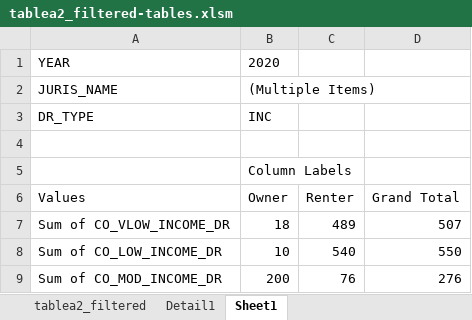
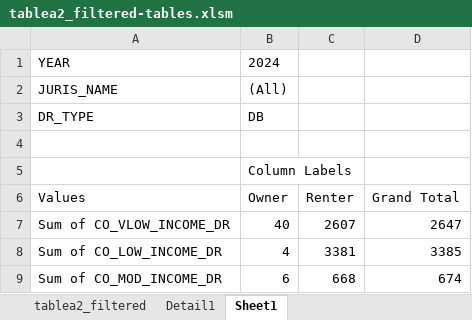
Before and after one commit to daguilarc/CSVparse_hcd_apr, an Excel workbook: TableA2-tenure/tablea2_filtered-tables.xlsm, sheet Sheet1, drawn as a sheet; values as stored, in another font and other column widths than the file's, no borders; charts and pictures not drawn; the diff names each change by its address in the sheet, - before the commit and + after, or states it on an @@ line.

Commit message:
filtered out unincorporated places in ACS

```diff
--- a/TableA2-tenure/tablea2_filtered-tables.xlsm (sheet Sheet1)
+++ b/TableA2-tenure/tablea2_filtered-tables.xlsm (sheet Sheet1)
-B1 (Owner): 2020
+B1 (Owner): 2024
-B2 (Owner): (Multiple Items)
+B2 (Owner): (All)
-B3 (Owner): INC
+B3 (Owner): DB
-B7 (Owner): 18
+B7 (Owner): 40
-C7 (Renter): 489
+C7 (Renter): 2607
-D7 (Grand Total): 507
+D7 (Grand Total): 2647
-B8 (Owner): 10
+B8 (Owner): 4
-C8 (Renter): 540
+C8 (Renter): 3381
-D8 (Grand Total): 550
+D8 (Grand Total): 3385
-B9 (Owner): 200
+B9 (Owner): 6
-C9 (Renter): 76
+C9 (Renter): 668
-D9 (Grand Total): 276
+D9 (Grand Total): 674
```
Also changed, not shown: charts or pictures, 5 other files.
